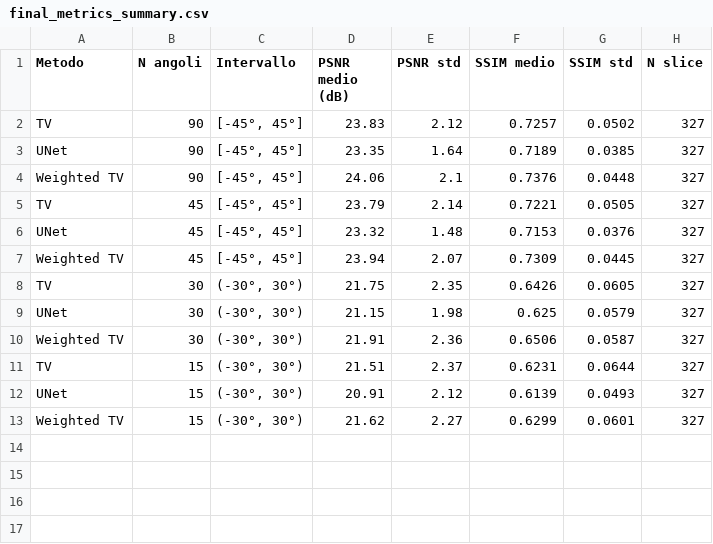
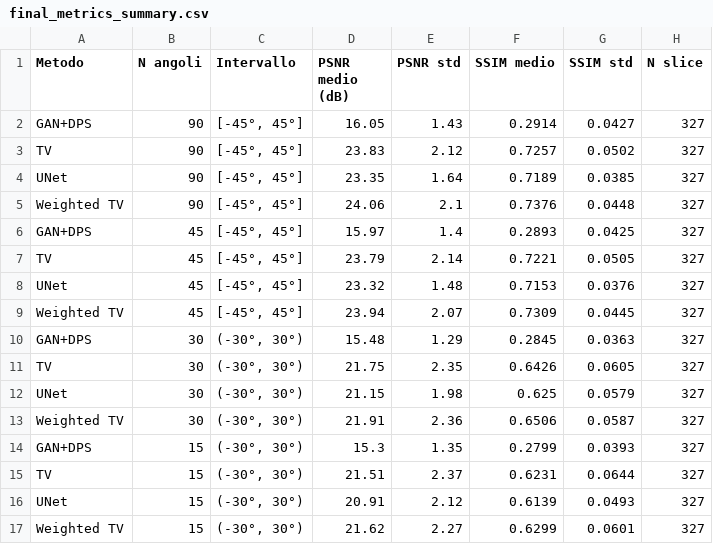
Before and after one commit to Manieri03/limited-angle-ct-reconstruction, a CSV file: results/final_comparison/final_metrics_summary.csv, drawn as a sheet.

Commit message:
refactor e GAN results

```diff
--- a/results/final_comparison/final_metrics_summary.csv
+++ b/results/final_comparison/final_metrics_summary.csv
@@ -1,2 +1,3 @@
 Metodo,N angoli,Intervallo,PSNR medio (dB),PSNR std,SSIM medio,SSIM std,N slice
+GAN+DPS,90,"[-45°, 45°]",16.05,1.43,0.2914,0.0427,327
 TV,90,"[-45°, 45°]",23.83,2.12,0.7257,0.0502,327
@@ -4,2 +5,3 @@ UNet,90,"[-45°, 45°]",23.35,1.64,0.7189,0.0385,327
 Weighted TV,90,"[-45°, 45°]",24.06,2.1,0.7376,0.0448,327
+GAN+DPS,45,"[-45°, 45°]",15.97,1.4,0.2893,0.0425,327
 TV,45,"[-45°, 45°]",23.79,2.14,0.7221,0.0505,327
@@ -7,2 +9,3 @@ UNet,45,"[-45°, 45°]",23.32,1.48,0.7153,0.0376,327
 Weighted TV,45,"[-45°, 45°]",23.94,2.07,0.7309,0.0445,327
+GAN+DPS,30,"(-30°, 30°)",15.48,1.29,0.2845,0.0363,327
 TV,30,"(-30°, 30°)",21.75,2.35,0.6426,0.0605,327
@@ -10,2 +13,3 @@ UNet,30,"(-30°, 30°)",21.15,1.98,0.625,0.0579,327
 Weighted TV,30,"(-30°, 30°)",21.91,2.36,0.6506,0.0587,327
+GAN+DPS,15,"(-30°, 30°)",15.3,1.35,0.2799,0.0393,327
 TV,15,"(-30°, 30°)",21.51,2.37,0.6231,0.0644,327
```
Also changed, not shown: 17 other files.
